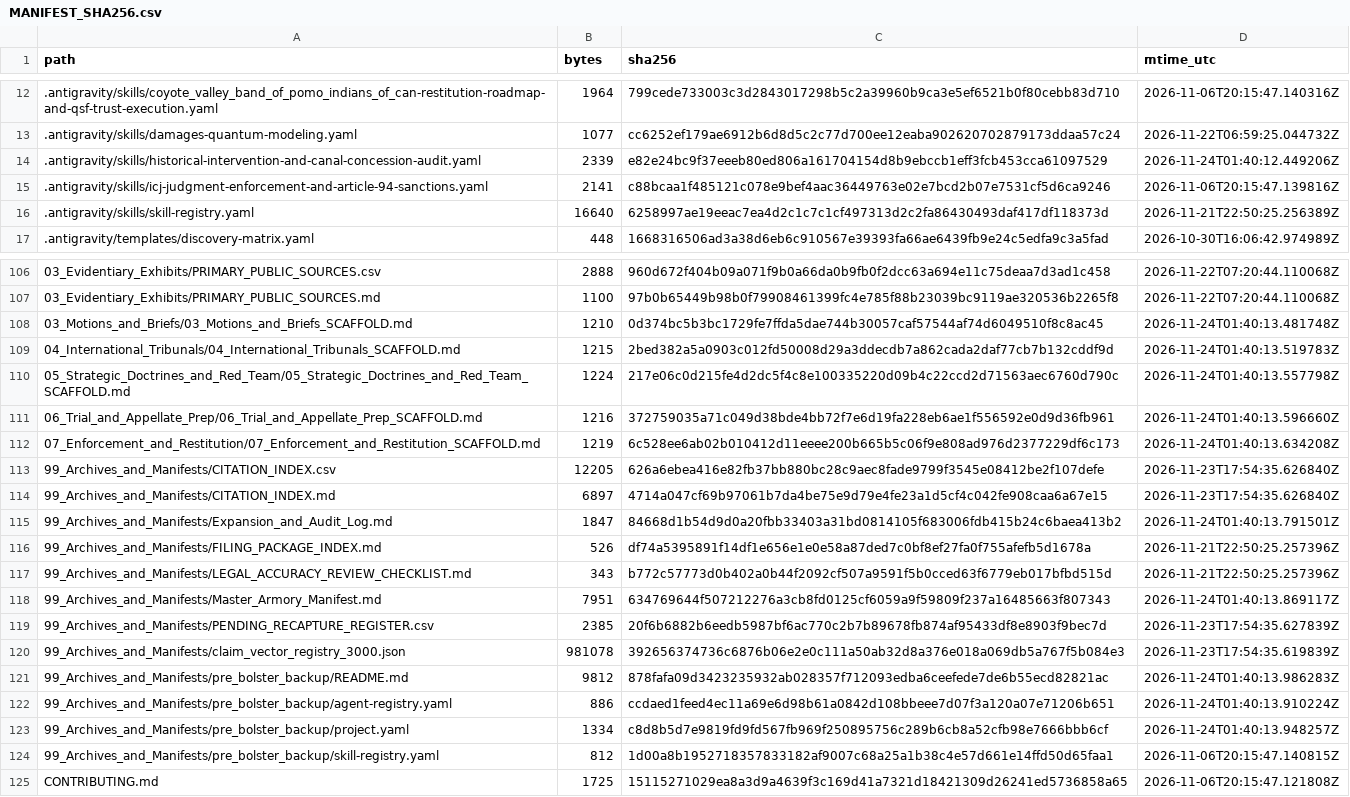
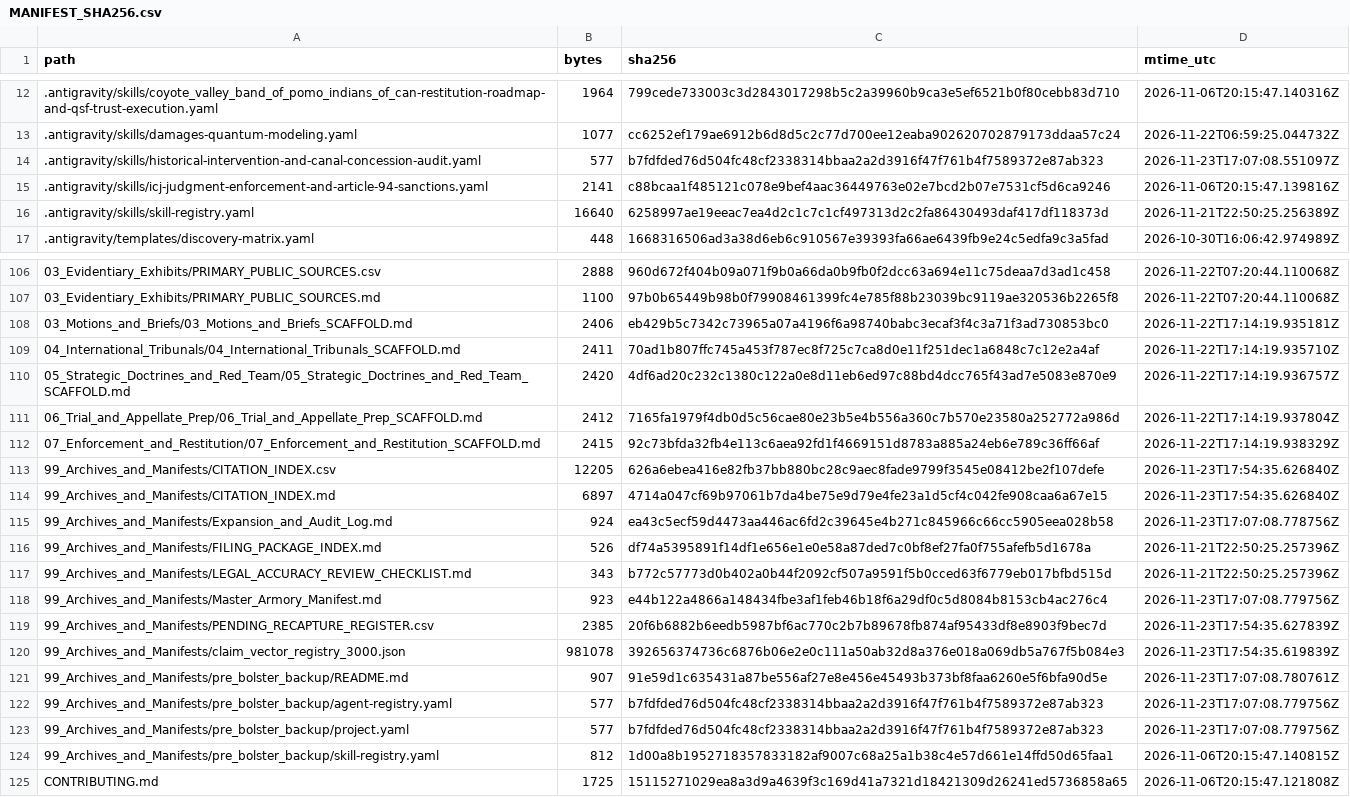
Before and after one commit to GlobalRestitutionAlliance/turtle-island-us-ca-coyote-valley-band-of-pomo-indians-of-ca-master-litigation, a CSV file: 99_Archives_and_Manifests/MANIFEST_SHA256.csv, drawn as a sheet; only a part is shown, gaps mark what is left out; the diff covers the shown part only.

```diff
--- a/99_Archives_and_Manifests/MANIFEST_SHA256.csv
+++ b/99_Archives_and_Manifests/MANIFEST_SHA256.csv
@@ -13,3 +13,3 @@ path,bytes,sha256,mtime_utc
 .antigravity/skills/damages-quantum-modeling.yaml,1077,cc6252ef179ae6912b6d8d5c2c77d700ee12eaba902620702879173ddaa57c24,2026-11-22T06:59:25.044732Z
-.antigravity/skills/historical-intervention-and-canal-concession-audit.yaml,2339,e82e24bc9f37eeeb80ed806a161704154d8b9ebccb1eff3fcb453cca61097529,2026-11-24T01:40:12.449206Z
+.antigravity/skills/historical-intervention-and-canal-concession-audit.yaml,577,b7fdfded76d504fc48cf2338314bbaa2a2d3916f47f761b4f7589372e87ab323,2026-11-23T17:07:08.551097Z
 .antigravity/skills/icj-judgment-enforcement-and-article-94-sanctions.yaml,2141,c88bcaa1f485121c078e9bef4aac36449763e02e7bcd2b07e7531cf5d6ca9246,2026-11-06T20:15:47.139816Z
@@ -107,18 +107,18 @@ path,bytes,sha256,mtime_utc
 03_Evidentiary_Exhibits/PRIMARY_PUBLIC_SOURCES.md,1100,97b0b65449b98b0f79908461399fc4e785f88b23039bc9119ae320536b2265f8,2026-11-22T07:20:44.110068Z
-03_Motions_and_Briefs/03_Motions_and_Briefs_SCAFFOLD.md,1210,0d374bc5b3bc1729fe7ffda5dae744b30057caf57544af74d6049510f8c8ac45,2026-11-24T01:40:13.481748Z
-04_International_Tribunals/04_International_Tribunals_SCAFFOLD.md,1215,2bed382a5a0903c012fd50008d29a3ddecdb7a862cada2daf77cb7b132cddf9d,2026-11-24T01:40:13.519783Z
-05_Strategic_Doctrines_and_Red_Team/05_Strategic_Doctrines_and_Red_Team_SCAFFOLD.md,1224,217e06c0d215fe4d2dc5f4c8e100335220d09b4c22ccd2d71563aec6760d790c,2026-11-24T01:40:13.557798Z
-06_Trial_and_Appellate_Prep/06_Trial_and_Appellate_Prep_SCAFFOLD.md,1216,372759035a71c049d38bde4bb72f7e6d19fa228eb6ae1f556592e0d9d36fb961,2026-11-24T01:40:13.596660Z
-07_Enforcement_and_Restitution/07_Enforcement_and_Restitution_SCAFFOLD.md,1219,6c528ee6ab02b010412d11eeee200b665b5c06f9e808ad976d2377229df6c173,2026-11-24T01:40:13.634208Z
+03_Motions_and_Briefs/03_Motions_and_Briefs_SCAFFOLD.md,2406,eb429b5c7342c73965a07a4196f6a98740babc3ecaf3f4c3a71f3ad730853bc0,2026-11-22T17:14:19.935181Z
+04_International_Tribunals/04_International_Tribunals_SCAFFOLD.md,2411,70ad1b807ffc745a453f787ec8f725c7ca8d0e11f251dec1a6848c7c12e2a4af,2026-11-22T17:14:19.935710Z
+05_Strategic_Doctrines_and_Red_Team/05_Strategic_Doctrines_and_Red_Team_SCAFFOLD.md,2420,4df6ad20c232c1380c122a0e8d11eb6ed97c88bd4dcc765f43ad7e5083e870e9,2026-11-22T17:14:19.936757Z
+06_Trial_and_Appellate_Prep/06_Trial_and_Appellate_Prep_SCAFFOLD.md,2412,7165fa1979f4db0d5c56cae80e23b5e4b556a360c7b570e23580a252772a986d,2026-11-22T17:14:19.937804Z
+07_Enforcement_and_Restitution/07_Enforcement_and_Restitution_SCAFFOLD.md,2415,92c73bfda32fb4e113c6aea92fd1f4669151d8783a885a24eb6e789c36ff66af,2026-11-22T17:14:19.938329Z
 99_Archives_and_Manifests/CITATION_INDEX.csv,12205,626a6ebea416e82fb37bb880bc28c9aec8fade9799f3545e08412be2f107defe,2026-11-23T17:54:35.626840Z
 99_Archives_and_Manifests/CITATION_INDEX.md,6897,4714a047cf69b97061b7da4be75e9d79e4fe23a1d5cf4c042fe908caa6a67e15,2026-11-23T17:54:35.626840Z
-99_Archives_and_Manifests/Expansion_and_Audit_Log.md,1847,84668d1b54d9d0a20fbb33403a31bd0814105f683006fdb415b24c6baea413b2,2026-11-24T01:40:13.791501Z
+99_Archives_and_Manifests/Expansion_and_Audit_Log.md,924,ea43c5ecf59d4473aa446ac6fd2c39645e4b271c845966c66cc5905eea028b58,2026-11-23T17:07:08.778756Z
 99_Archives_and_Manifests/FILING_PACKAGE_INDEX.md,526,df74a5395891f14df1e656e1e0e58a87ded7c0bf8ef27fa0f755afefb5d1678a,2026-11-21T22:50:25.257396Z
 99_Archives_and_Manifests/LEGAL_ACCURACY_REVIEW_CHECKLIST.md,343,b772c57773d0b402a0b44f2092cf507a9591f5b0cced63f6779eb017bfbd515d,2026-11-21T22:50:25.257396Z
-99_Archives_and_Manifests/Master_Armory_Manifest.md,7951,634769644f507212276a3cb8fd0125cf6059a9f59809f237a16485663f807343,2026-11-24T01:40:13.869117Z
+99_Archives_and_Manifests/Master_Armory_Manifest.md,923,e44b122a4866a148434fbe3af1feb46b18f6a29df0c5d8084b8153cb4ac276c4,2026-11-23T17:07:08.779756Z
 99_Archives_and_Manifests/PENDING_RECAPTURE_REGISTER.csv,2385,20f6b6882b6eedb5987bf6ac770c2b7b89678fb874af95433df8e8903f9bec7d,2026-11-23T17:54:35.627839Z
 99_Archives_and_Manifests/claim_vector_registry_3000.json,981078,392656374736c6876b06e2e0c111a50ab32d8a376e018a069db5a767f5b084e3,2026-11-23T17:54:35.619839Z
-99_Archives_and_Manifests/pre_bolster_backup/README.md,9812,878fafa09d3423235932ab028357f712093edba6ceefede7de6b55ecd82821ac,2026-11-24T01:40:13.986283Z
-99_Archives_and_Manifests/pre_bolster_backup/agent-registry.yaml,886,ccdaed1feed4ec11a69e6d98b61a0842d108bbeee7d07f3a120a07e71206b651,2026-11-24T01:40:13.910224Z
-99_Archives_and_Manifests/pre_bolster_backup/project.yaml,1334,c8d8b5d7e9819fd9fd567fb969f250895756c289b6cb8a52cfb98e7666bbb6cf,2026-11-24T01:40:13.948257Z
+99_Archives_and_Manifests/pre_bolster_backup/README.md,907,91e59d1c635431a87be556af27e8e456e45493b373bf8faa6260e5f6bfa90d5e,2026-11-23T17:07:08.780761Z
+99_Archives_and_Manifests/pre_bolster_backup/agent-registry.yaml,577,b7fdfded76d504fc48cf2338314bbaa2a2d3916f47f761b4f7589372e87ab323,2026-11-23T17:07:08.779756Z
+99_Archives_and_Manifests/pre_bolster_backup/project.yaml,577,b7fdfded76d504fc48cf2338314bbaa2a2d3916f47f761b4f7589372e87ab323,2026-11-23T17:07:08.779756Z
 99_Archives_and_Manifests/pre_bolster_backup/skill-registry.yaml,812,1d00a8b1952718357833182af9007c68a25a1b38c4e57d661e14ffd50d65faa1,2026-11-06T20:15:47.140815Z
```
Also changed, not shown: 77 edited cells elsewhere in this file, 37 other files.
